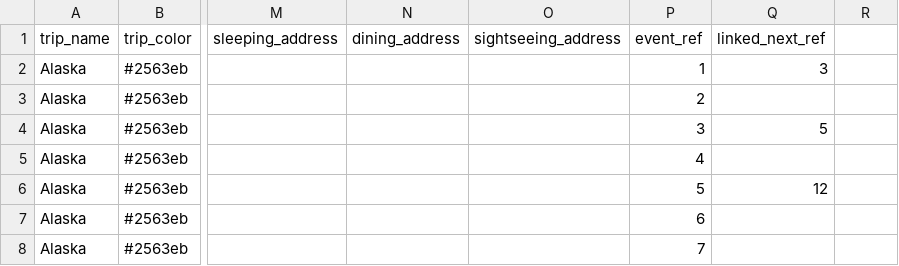
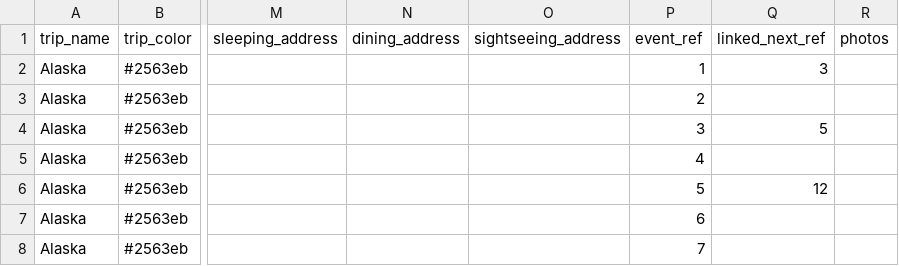
Before and after one commit to aponsin/roadtrip-planner, a CSV file: data/Alaska.csv, drawn as a sheet; only a part is shown, gaps mark what is left out; the diff names each change by its address in the sheet, - before the commit and + after, or states it on an @@ line.

Commit message:
Update trip: Alaska [ee3334a8]

```diff
--- a/data/Alaska.csv
+++ b/data/Alaska.csv
-R1: (empty)
+R1: photos
```
